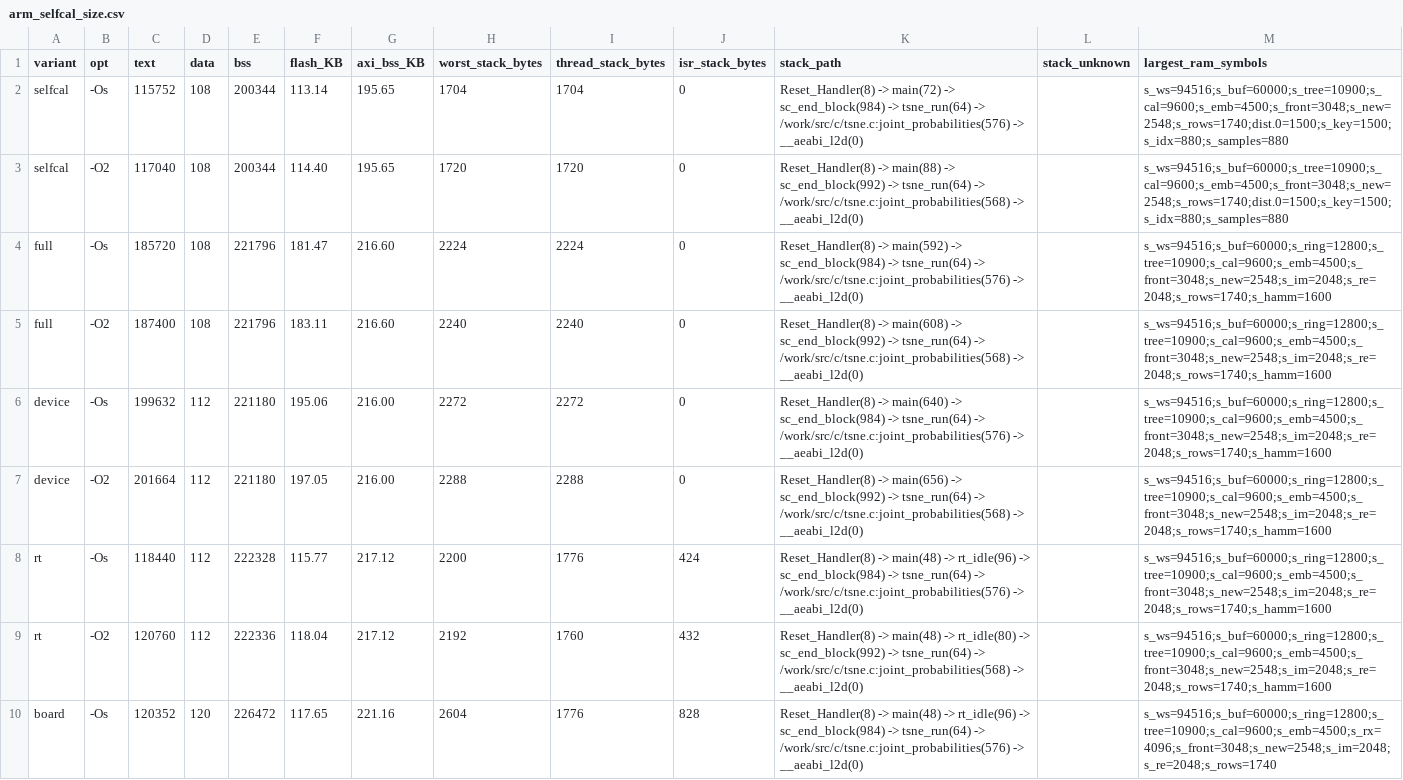
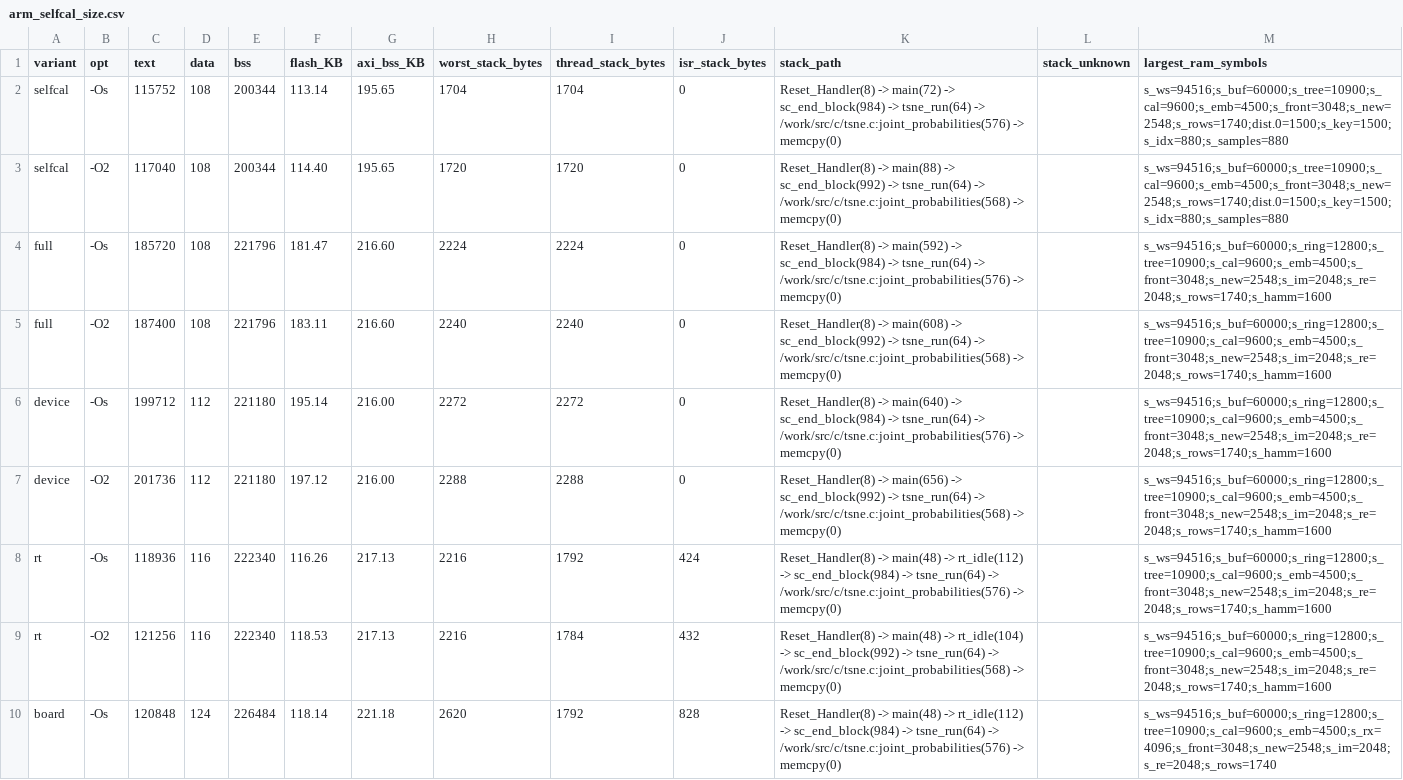
Before and after one commit to momotoofurry/pppp, a CSV file: results/arm_selfcal_size.csv, drawn as a sheet; only a part is shown; the diff covers the shown part only; the diff names each change by its address in the sheet, - before the commit and + after, or states it on an @@ line.

```diff
--- a/results/arm_selfcal_size.csv
+++ b/results/arm_selfcal_size.csv
-K2 (stack_path): …/work/src/c/tsne.c:joint_probabilities(576) -> __aeabi_l2d(0)
+K2 (stack_path): …/work/src/c/tsne.c:joint_probabilities(576) -> memcpy(0)
-K3 (stack_path): …/work/src/c/tsne.c:joint_probabilities(568) -> __aeabi_l2d(0)
+K3 (stack_path): …/work/src/c/tsne.c:joint_probabilities(568) -> memcpy(0)
-K4 (stack_path): …/work/src/c/tsne.c:joint_probabilities(576) -> __aeabi_l2d(0)
+K4 (stack_path): …/work/src/c/tsne.c:joint_probabilities(576) -> memcpy(0)
-K5 (stack_path): …/work/src/c/tsne.c:joint_probabilities(568) -> __aeabi_l2d(0)
+K5 (stack_path): …/work/src/c/tsne.c:joint_probabilities(568) -> memcpy(0)
-C6 (text): 199632
+C6 (text): 199712
-F6 (flash_KB): 195.06
+F6 (flash_KB): 195.14
-K6 (stack_path): …/work/src/c/tsne.c:joint_probabilities(576) -> __aeabi_l2d(0)
+K6 (stack_path): …/work/src/c/tsne.c:joint_probabilities(576) -> memcpy(0)
-C7 (text): 201664
+C7 (text): 201736
-F7 (flash_KB): 197.05
+F7 (flash_KB): 197.12
-K7 (stack_path): …/work/src/c/tsne.c:joint_probabilities(568) -> __aeabi_l2d(0)
+K7 (stack_path): …/work/src/c/tsne.c:joint_probabilities(568) -> memcpy(0)
-C8 (text): 118440
+C8 (text): 118936
-D8:D9 (data): 112
+D8:D9 (data): 116
-E8 (bss): 222328
+E8 (bss): 222340
-F8 (flash_KB): 115.77
+F8 (flash_KB): 116.26
-G8:G9 (axi_bss_KB): 217.12
+G8:G9 (axi_bss_KB): 217.13
-H8 (worst_stack_bytes): 2200
+H8 (worst_stack_bytes): 2216
-I8 (thread_stack_bytes): 1776
+I8 (thread_stack_bytes): 1792
-K8 (stack_path): …main(48) -> rt_idle(96) -> sc_end_block(984) -> tsne_run(64) -> /work/src/c/tsne.c:joint_probabilities(576) -> __aeabi_l2d(0)
+K8 (stack_path): …main(48) -> rt_idle(112) -> sc_end_block(984) -> tsne_run(64) -> /work/src/c/tsne.c:joint_probabilities(576) -> memcpy(0)
-C9 (text): 120760
+C9 (text): 121256
-E9 (bss): 222336
+E9 (bss): 222340
-F9 (flash_KB): 118.04
+F9 (flash_KB): 118.53
-H9 (worst_stack_bytes): 2192
+H9 (worst_stack_bytes): 2216
-I9 (thread_stack_bytes): 1760
+I9 (thread_stack_bytes): 1784
-K9 (stack_path): …main(48) -> rt_idle(80) -> sc_end_block(992) -> tsne_run(64) -> /work/src/c/tsne.c:joint_probabilities(568) -> __aeabi_l2d(0)
+K9 (stack_path): …main(48) -> rt_idle(104) -> sc_end_block(992) -> tsne_run(64) -> /work/src/c/tsne.c:joint_probabilities(568) -> memcpy(0)
-C10 (text): 120352
+C10 (text): 120848
-D10 (data): 120
+D10 (data): 124
-E10 (bss): 226472
+E10 (bss): 226484
-F10 (flash_KB): 117.65
+F10 (flash_KB): 118.14
-G10 (axi_bss_KB): 221.16
+G10 (axi_bss_KB): 221.18
-H10 (worst_stack_bytes): 2604
+H10 (worst_stack_bytes): 2620
-I10 (thread_stack_bytes): 1776
+I10 (thread_stack_bytes): 1792
-K10 (stack_path): …main(48) -> rt_idle(96) -> sc_end_block(984) -> tsne_run(64) -> /work/src/c/tsne.c:joint_probabilities(576) -> __aeabi_l2d(0)
+K10 (stack_path): …main(48) -> rt_idle(112) -> sc_end_block(984) -> tsne_run(64) -> /work/src/c/tsne.c:joint_probabilities(576) -> memcpy(0)
```
Also changed, not shown: 38 edited cells elsewhere in this file, results/arm_selfcal_modules.csv, results/board_replay_phases.csv, 21 other files.
